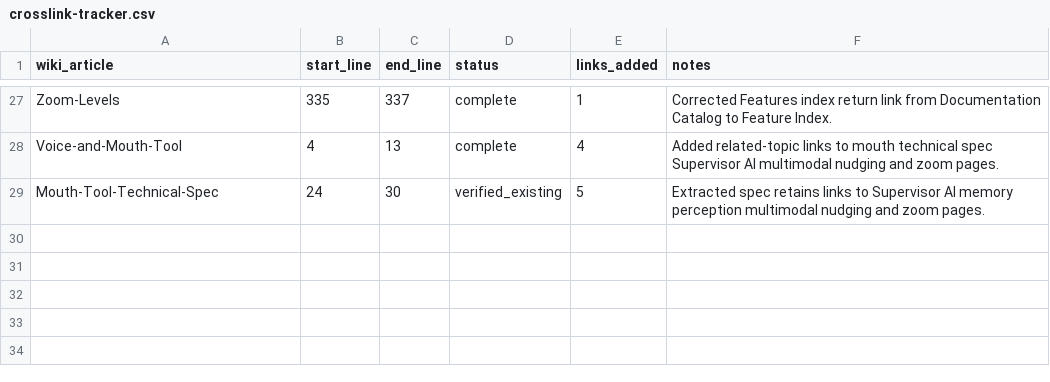
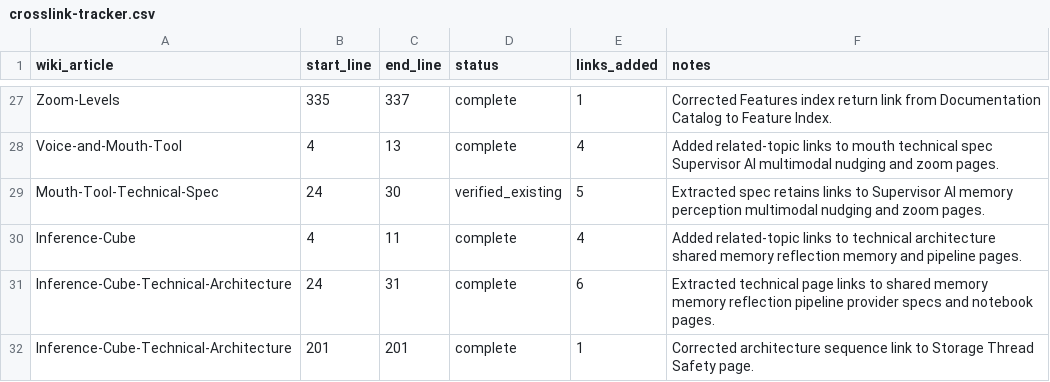
Before and after one commit to SolaceHarmony/SolaceCore, a CSV file: wiki/crosslink-tracker.csv, drawn as a sheet; only a part is shown, gaps mark what is left out; the diff names each change by its address in the sheet, - before the commit and + after, or states it on an @@ line.

Commit message:
Extract inference cube technical architecture

```diff
--- a/wiki/crosslink-tracker.csv
+++ b/wiki/crosslink-tracker.csv
+row 30: Inference-Cube | 4 | 11 | complete | 4 | Added related-topic links to technical architecture shared memory reflection memory and pipeline pages.
+row 31: Inference-Cube-Technical-Architecture | 24 | 31 | complete | 6 | Extracted technical page links to shared memory memory reflection pipeline provider specs and notebook pages.
+row 32: Inference-Cube-Technical-Architecture | 201 | 201 | complete | 1 | Corrected architecture sequence link to Storage Thread Safety page.
```
Also changed, not shown: wiki/curation-tracker.csv, 3 other files.
